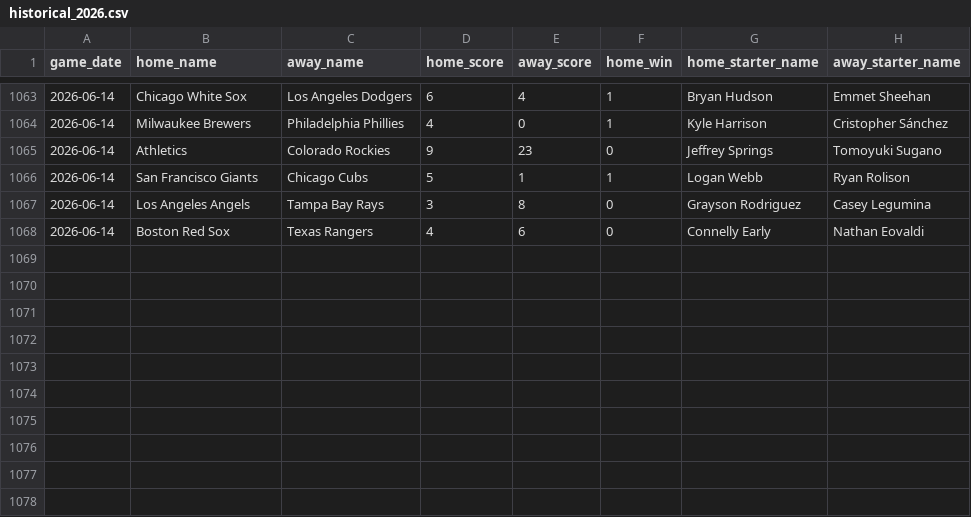
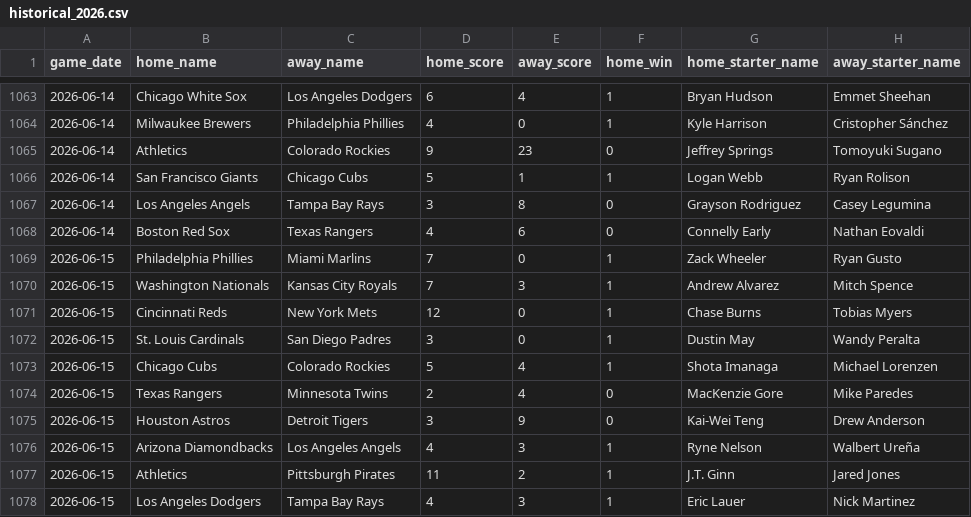
Before and after one commit to jaydengould/mlb-edge-finder, a CSV file: data/raw/historical_2026.csv, drawn as a sheet; only a part is shown, gaps mark what is left out; the diff names each change by its address in the sheet, - before the commit and + after, or states it on an @@ line.

```diff
--- a/data/raw/historical_2026.csv
+++ b/data/raw/historical_2026.csv
+row 1069: 2026-06-15 | Philadelphia Phillies | Miami Marlins | 7 | 0 | 1 | Zack Wheeler | Ryan Gusto
+row 1070: 2026-06-15 | Washington Nationals | Kansas City Royals | 7 | 3 | 1 | Andrew Alvarez | Mitch Spence
+row 1071: 2026-06-15 | Cincinnati Reds | New York Mets | 12 | 0 | 1 | Chase Burns | Tobias Myers
+row 1072: 2026-06-15 | St. Louis Cardinals | San Diego Padres | 3 | 0 | 1 | Dustin May | Wandy Peralta
+row 1073: 2026-06-15 | Chicago Cubs | Colorado Rockies | 5 | 4 | 1 | Shota Imanaga | Michael Lorenzen
+row 1074: 2026-06-15 | Texas Rangers | Minnesota Twins | 2 | 4 | 0 | MacKenzie Gore | Mike Paredes
+row 1075: 2026-06-15 | Houston Astros | Detroit Tigers | 3 | 9 | 0 | Kai-Wei Teng | Drew Anderson
+row 1076: 2026-06-15 | Arizona Diamondbacks | Los Angeles Angels | 4 | 3 | 1 | Ryne Nelson | Walbert Ureña
+row 1077: 2026-06-15 | Athletics | Pittsburgh Pirates | 11 | 2 | 1 | J.T. Ginn | Jared Jones
+row 1078: 2026-06-15 | Los Angeles Dodgers | Tampa Bay Rays | 4 | 3 | 1 | Eric Lauer | Nick Martinez
```
Also changed, not shown: 2 other files.
